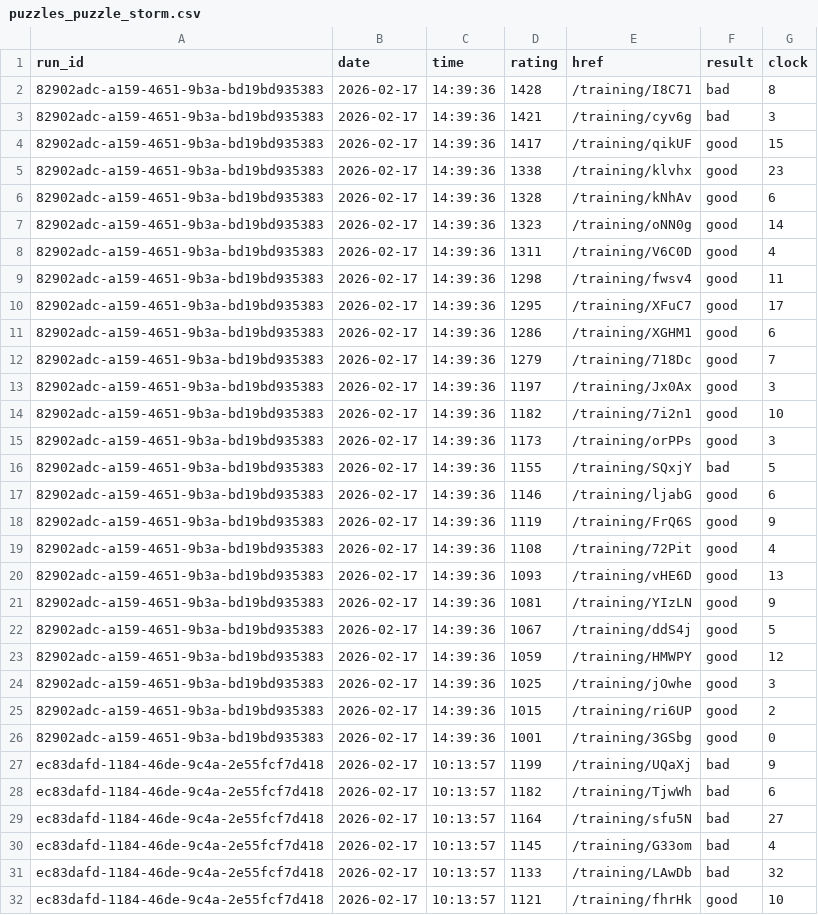
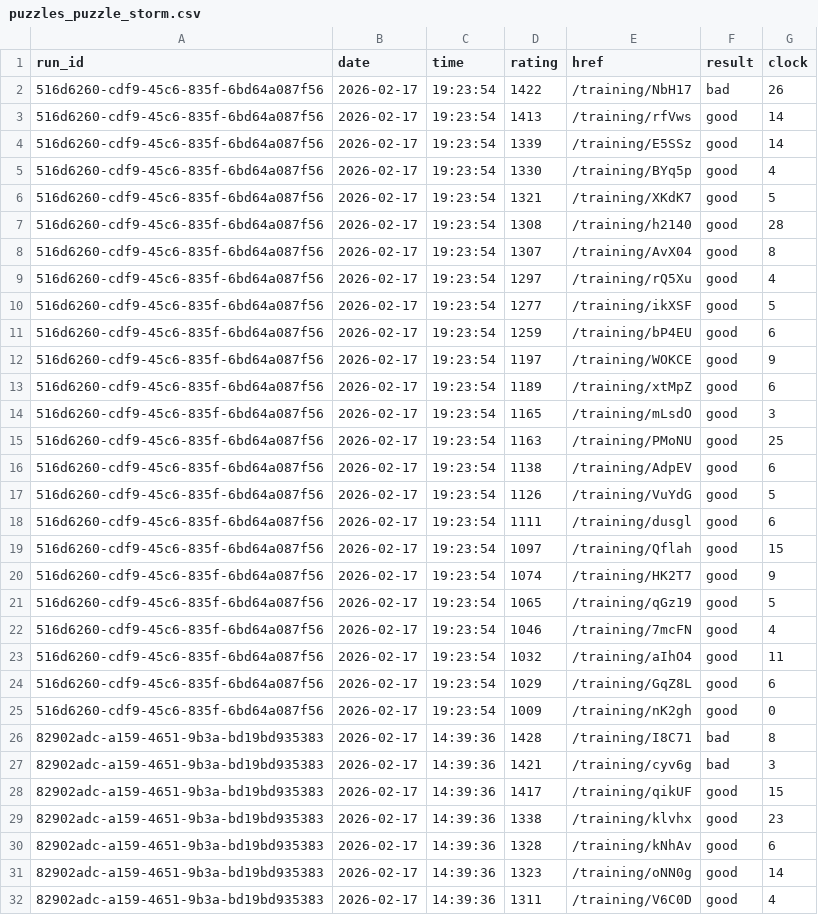
Before and after one commit to IsaacVerm/lichess-data, a CSV file: data/raw/puzzles_puzzle_storm.csv, drawn as a sheet; only a part is shown; the shorter side is filled out with more unchanged rows.

Commit message:
update puzzles_puzzle_storm.csv

```diff
--- a/data/raw/puzzles_puzzle_storm.csv
+++ b/data/raw/puzzles_puzzle_storm.csv
@@ -1,2 +1,26 @@
 run_id,date,time,rating,href,result,clock
+516d6260-cdf9-45c6-835f-6bd64a087f56,2026-02-17,19:23:54,1422,/training/NbH17,bad,26
+516d6260-cdf9-45c6-835f-6bd64a087f56,2026-02-17,19:23:54,1413,/training/rfVws,good,14
+516d6260-cdf9-45c6-835f-6bd64a087f56,2026-02-17,19:23:54,1339,/training/E5SSz,good,14
+516d6260-cdf9-45c6-835f-6bd64a087f56,2026-02-17,19:23:54,1330,/training/BYq5p,good,4
+516d6260-cdf9-45c6-835f-6bd64a087f56,2026-02-17,19:23:54,1321,/training/XKdK7,good,5
+516d6260-cdf9-45c6-835f-6bd64a087f56,2026-02-17,19:23:54,1308,/training/h2140,good,28
+516d6260-cdf9-45c6-835f-6bd64a087f56,2026-02-17,19:23:54,1307,/training/AvX04,good,8
+516d6260-cdf9-45c6-835f-6bd64a087f56,2026-02-17,19:23:54,1297,/training/rQ5Xu,good,4
+516d6260-cdf9-45c6-835f-6bd64a087f56,2026-02-17,19:23:54,1277,/training/ikXSF,good,5
+516d6260-cdf9-45c6-835f-6bd64a087f56,2026-02-17,19:23:54,1259,/training/bP4EU,good,6
+516d6260-cdf9-45c6-835f-6bd64a087f56,2026-02-17,19:23:54,1197,/training/WOKCE,good,9
+516d6260-cdf9-45c6-835f-6bd64a087f56,2026-02-17,19:23:54,1189,/training/xtMpZ,good,6
+516d6260-cdf9-45c6-835f-6bd64a087f56,2026-02-17,19:23:54,1165,/training/mLsdO,good,3
+516d6260-cdf9-45c6-835f-6bd64a087f56,2026-02-17,19:23:54,1163,/training/PMoNU,good,25
+516d6260-cdf9-45c6-835f-6bd64a087f56,2026-02-17,19:23:54,1138,/training/AdpEV,good,6
+516d6260-cdf9-45c6-835f-6bd64a087f56,2026-02-17,19:23:54,1126,/training/VuYdG,good,5
+516d6260-cdf9-45c6-835f-6bd64a087f56,2026-02-17,19:23:54,1111,/training/dusgl,good,6
+516d6260-cdf9-45c6-835f-6bd64a087f56,2026-02-17,19:23:54,1097,/training/Qflah,good,15
+516d6260-cdf9-45c6-835f-6bd64a087f56,2026-02-17,19:23:54,1074,/training/HK2T7,good,9
+516d6260-cdf9-45c6-835f-6bd64a087f56,2026-02-17,19:23:54,1065,/training/qGz19,good,5
+516d6260-cdf9-45c6-835f-6bd64a087f56,2026-02-17,19:23:54,1046,/training/7mcFN,good,4
+516d6260-cdf9-45c6-835f-6bd64a087f56,2026-02-17,19:23:54,1032,/training/aIhO4,good,11
+516d6260-cdf9-45c6-835f-6bd64a087f56,2026-02-17,19:23:54,1029,/training/GqZ8L,good,6
+516d6260-cdf9-45c6-835f-6bd64a087f56,2026-02-17,19:23:54,1009,/training/nK2gh,good,0
 82902adc-a159-4651-9b3a-bd19bd935383,2026-02-17,14:39:36,1428,/training/I8C71,bad,8
```
